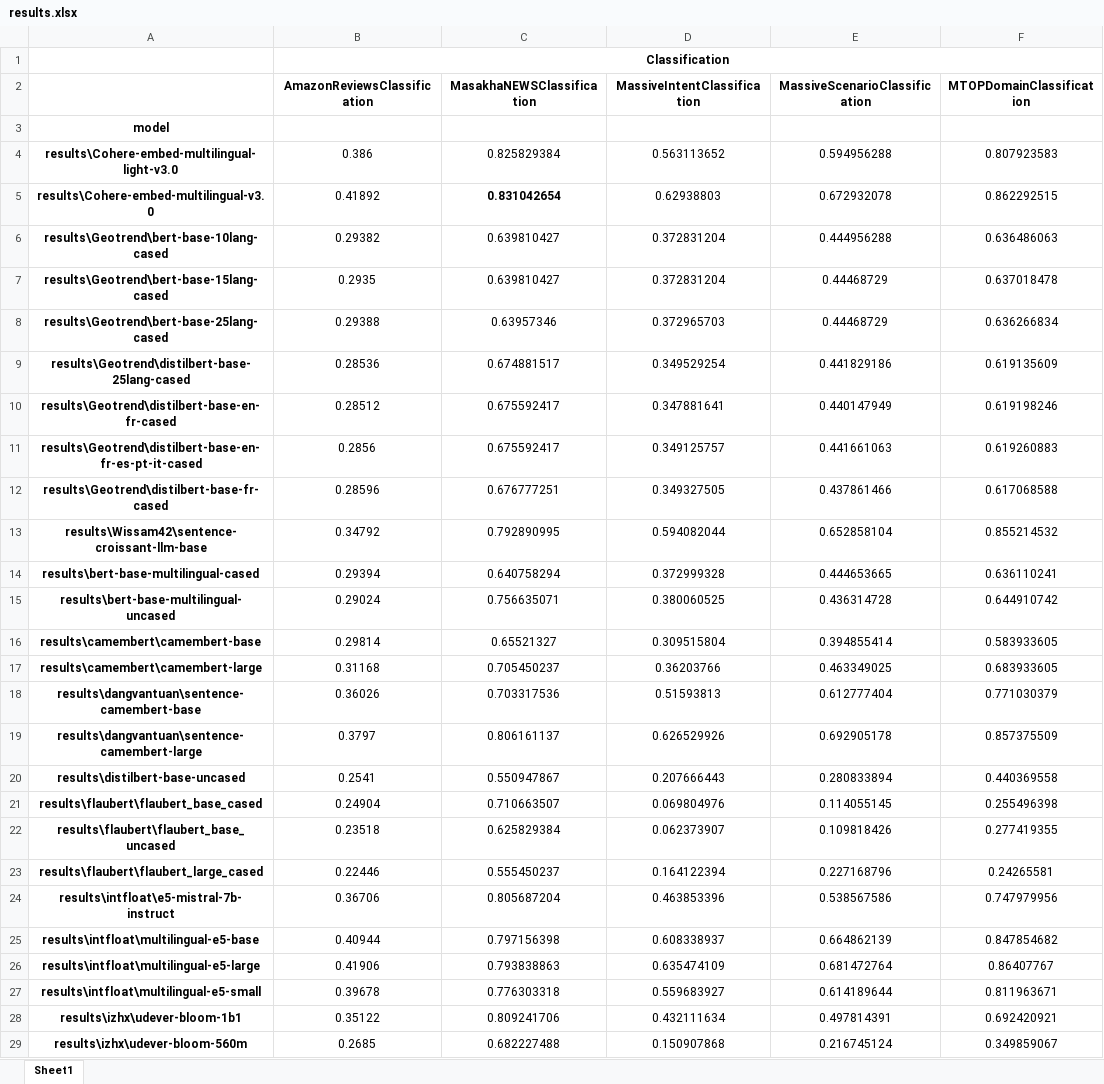
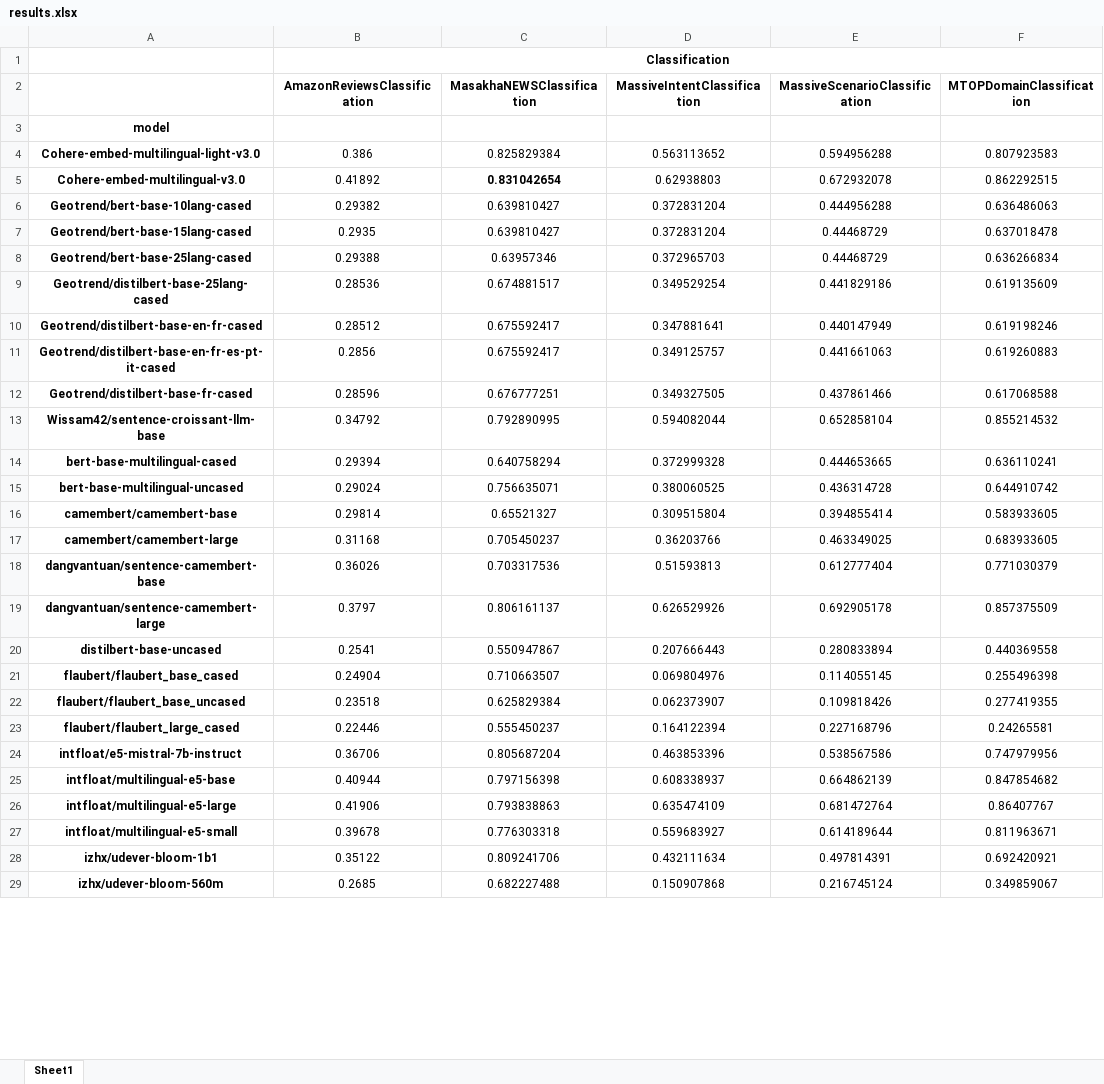
Before and after one commit to Lyon-NLP/mtebscripts, an Excel workbook: analyses_outputs/results.xlsx, sheet Sheet1, drawn as a sheet; only a part is shown; values as stored, in another font and other column widths than the file's, no borders; the diff covers the shown part only; the diff names each change by its address in the sheet, - before the commit and + after, or states it on an @@ line.

```diff
--- a/analyses_outputs/results.xlsx (sheet Sheet1)
+++ b/analyses_outputs/results.xlsx (sheet Sheet1)
-A4: results\Cohere-embed-multilingual-light-v3.0
+A4: Cohere-embed-multilingual-light-v3.0
-A5: results\Cohere-embed-multilingual-v3.0
+A5: Cohere-embed-multilingual-v3.0
-A6: results\Geotrend\bert-base-10lang-cased
+A6: Geotrend/bert-base-10lang-cased
-A7: results\Geotrend\bert-base-15lang-cased
+A7: Geotrend/bert-base-15lang-cased
-A8: results\Geotrend\bert-base-25lang-cased
+A8: Geotrend/bert-base-25lang-cased
-A9: results\Geotrend\distilbert-base-25lang-cased
+A9: Geotrend/distilbert-base-25lang-cased
-A10: results\Geotrend\distilbert-base-en-fr-cased
+A10: Geotrend/distilbert-base-en-fr-cased
-A11: results\Geotrend\distilbert-base-en-fr-es-pt-it-cased
+A11: Geotrend/distilbert-base-en-fr-es-pt-it-cased
-A12: results\Geotrend\distilbert-base-fr-cased
+A12: Geotrend/distilbert-base-fr-cased
-A13: results\Wissam42\sentence-croissant-llm-base
+A13: Wissam42/sentence-croissant-llm-base
-A14: results\bert-base-multilingual-cased
+A14: bert-base-multilingual-cased
-A15: results\bert-base-multilingual-uncased
+A15: bert-base-multilingual-uncased
-A16: results\camembert\camembert-base
+A16: camembert/camembert-base
-A17: results\camembert\camembert-large
+A17: camembert/camembert-large
-A18: results\dangvantuan\sentence-camembert-base
+A18: dangvantuan/sentence-camembert-base
-A19: results\dangvantuan\sentence-camembert-large
+A19: dangvantuan/sentence-camembert-large
-A20: results\distilbert-base-uncased
+A20: distilbert-base-uncased
-A21: results\flaubert\flaubert_base_cased
+A21: flaubert/flaubert_base_cased
-A22: results\flaubert\flaubert_base_uncased
+A22: flaubert/flaubert_base_uncased
-A23: results\flaubert\flaubert_large_cased
+A23: flaubert/flaubert_large_cased
-A24: results\intfloat\e5-mistral-7b-instruct
+A24: intfloat/e5-mistral-7b-instruct
-A25: results\intfloat\multilingual-e5-base
+A25: intfloat/multilingual-e5-base
-A26: results\intfloat\multilingual-e5-large
+A26: intfloat/multilingual-e5-large
-A27: results\intfloat\multilingual-e5-small
+A27: intfloat/multilingual-e5-small
-A28: results\izhx\udever-bloom-1b1
+A28: izhx/udever-bloom-1b1
-A29: results\izhx\udever-bloom-560m
+A29: izhx/udever-bloom-560m
```
Also changed, not shown: 20 edited cells elsewhere in this sheet, 26 other files.
